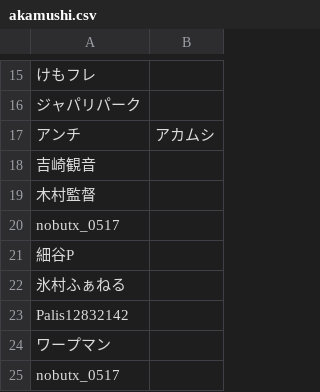
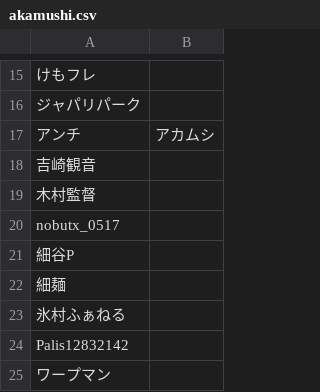
Before and after one commit to iotkaden20230322/kemurishTranslaterTool, a CSV file: data/akamushi.csv, drawn as a sheet; only a part is shown, gaps mark what is left out; the shorter side is filled out with more unchanged rows.

```diff
--- a/data/akamushi.csv
+++ b/data/akamushi.csv
@@ -21,2 +21,3 @@ nobutx_0517,
 細谷P,
+細麺,
 氷村ふぁねる,
```
Also changed, not shown: data/nushi.csv, data/rin.csv, 3 other files.
